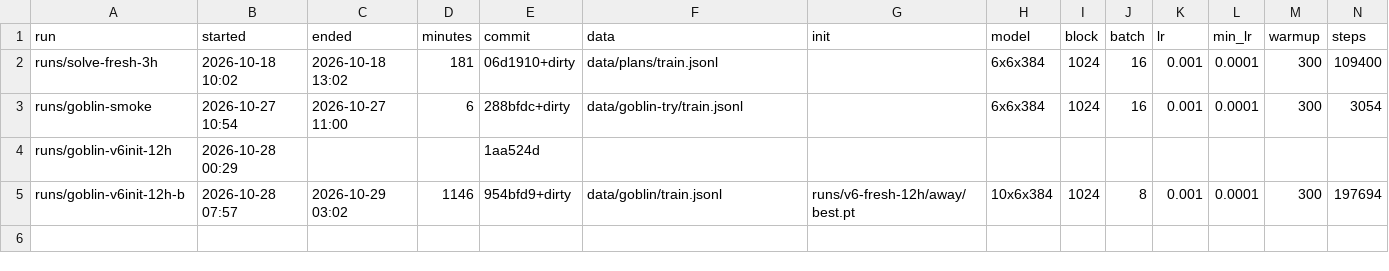
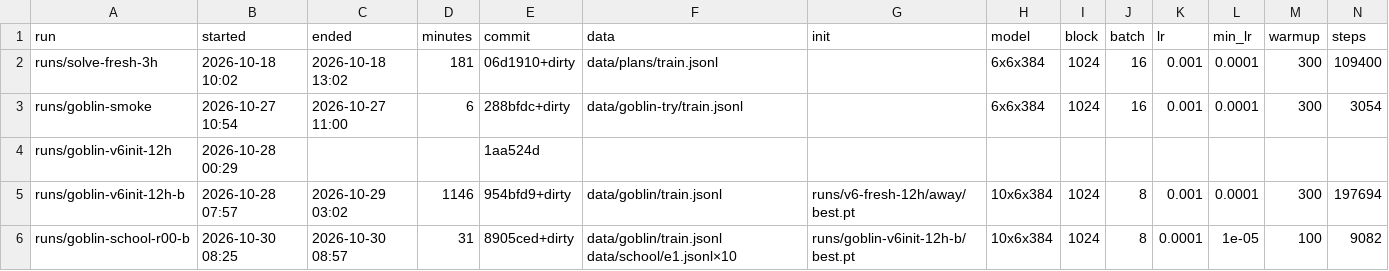
Before and after one commit to bitflora/tantalos, a CSV file: train/goblin-runs.csv, drawn as a sheet; only a part is shown; rows hold the shown columns only; the diff names each change by its address in the sheet, - before the commit and + after, or states it on an @@ line.

```diff
--- a/train/goblin-runs.csv
+++ b/train/goblin-runs.csv
+row 6: runs/goblin-school-r00-b | 2026-10-30 08:25 | 2026-10-30 08:57 | 31 | 8905ced+dirty | data/goblin/train.jsonl data/school/e1.jsonl×10 | runs/goblin-v6init-12h-b/best.pt | 10x6x384 | 1024 | 8 | 0.0001 | 1e-05 | 100 | 9082
```
Also changed, not shown: 5 other files.
